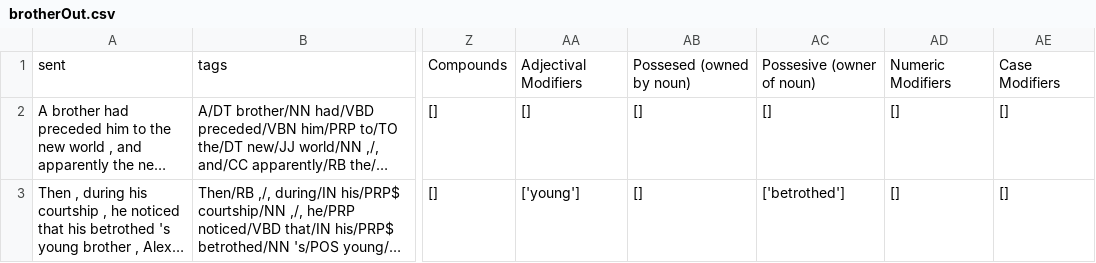
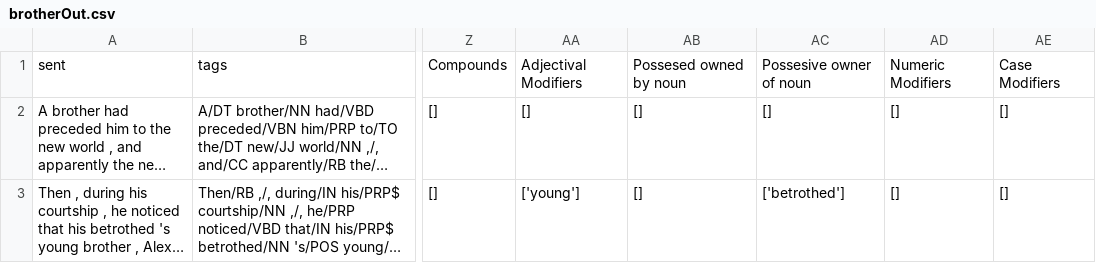
Before and after one commit to QuantitativeSemanticsLab/abstractnouns, a CSV file: outfiles/brotherOut.csv, drawn as a sheet; only a part is shown, gaps mark what is left out; long unchanged cells end in …; the diff names each change by its address in the sheet, - before the commit and + after, or states it on an @@ line.

```diff
--- a/outfiles/brotherOut.csv
+++ b/outfiles/brotherOut.csv
-AB1: Possesed (owned by noun)
+AB1: Possesed owned by noun
-AC1: Possesive (owner of noun)
+AC1: Possesive owner of noun
```
Also changed, not shown: outfiles/carrotOut.csv, outfiles/harmOut.csv, 22 other files.
